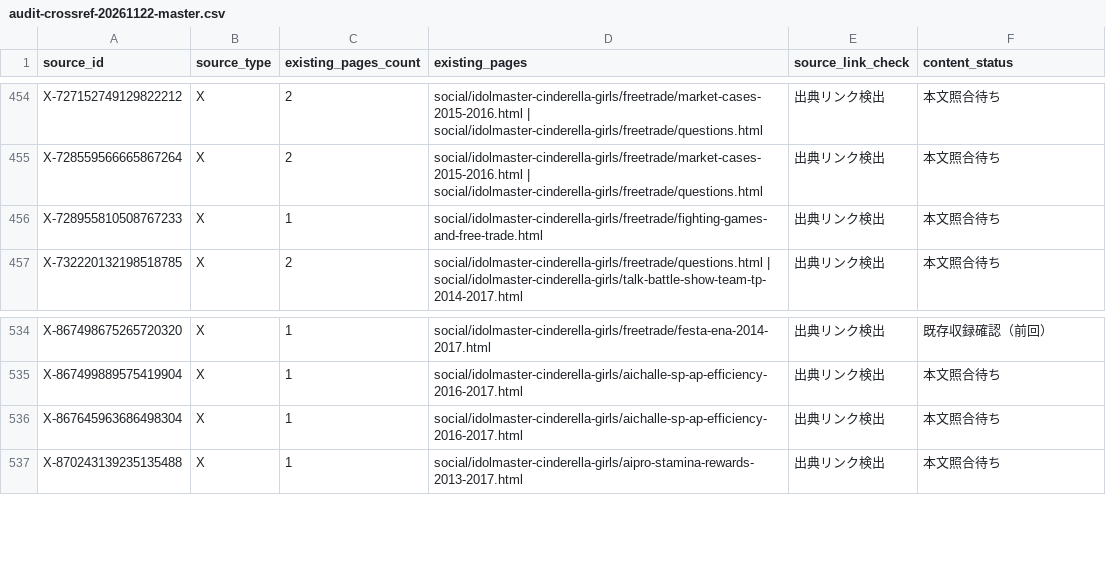
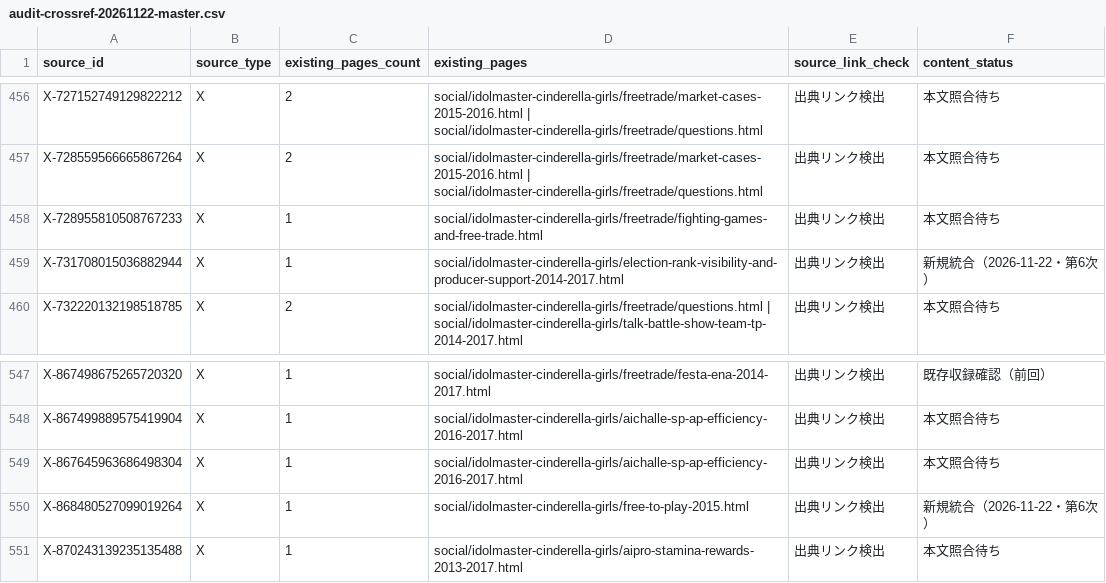
Before and after one commit to MOT-csb/MOT-csb.github.io, a CSV file: social/idolmaster-cinderella-girls/audit-crossref-20261122-master.csv, drawn as a sheet; only a part is shown, gaps mark what is left out; the diff covers the shown part only.

```diff
--- a/social/idolmaster-cinderella-girls/audit-crossref-20261122-master.csv
+++ b/social/idolmaster-cinderella-girls/audit-crossref-20261122-master.csv
@@ -456,2 +458,3 @@ X-728559566665867264,X,2,"social/idolmaster-cinderella-girls/freetrade/market-ca
 X-728955810508767233,X,1,"social/idolmaster-cinderella-girls/freetrade/fighting-games-and-free-trade.html",出典リンク検出,本文照合待ち
+X-731708015036882944,X,1,"social/idolmaster-cinderella-girls/election-rank-visibility-and-producer-support-2014-2017.html",出典リンク検出,新規統合（2026-11-22・第6次）
 X-732220132198518785,X,2,"social/idolmaster-cinderella-girls/freetrade/questions.html | social/idolmaster-cinderella-girls/talk-battle-show-team-tp-2014-2017.html",出典リンク検出,本文照合待ち
@@ -536,2 +549,3 @@ X-867499889575419904,X,1,"social/idolmaster-cinderella-girls/aichalle-sp-ap-effi
 X-867645963686498304,X,1,"social/idolmaster-cinderella-girls/aichalle-sp-ap-efficiency-2016-2017.html",出典リンク検出,本文照合待ち
+X-868480527099019264,X,1,"social/idolmaster-cinderella-girls/free-to-play-2015.html",出典リンク検出,新規統合（2026-11-22・第6次）
 X-870243139235135488,X,1,"social/idolmaster-cinderella-girls/aipro-stamina-rewards-2013-2017.html",出典リンク検出,本文照合待ち
```
Also changed, not shown: 12 added rows elsewhere in this file.
